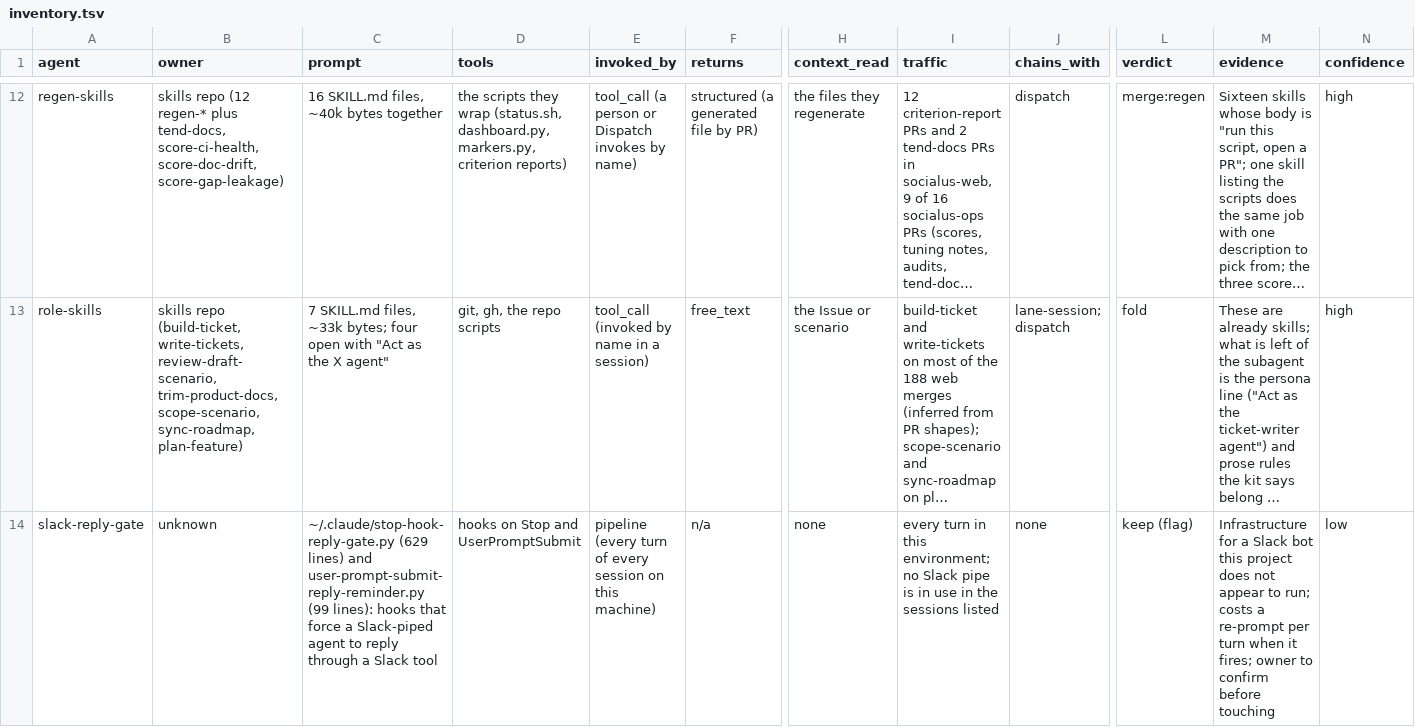
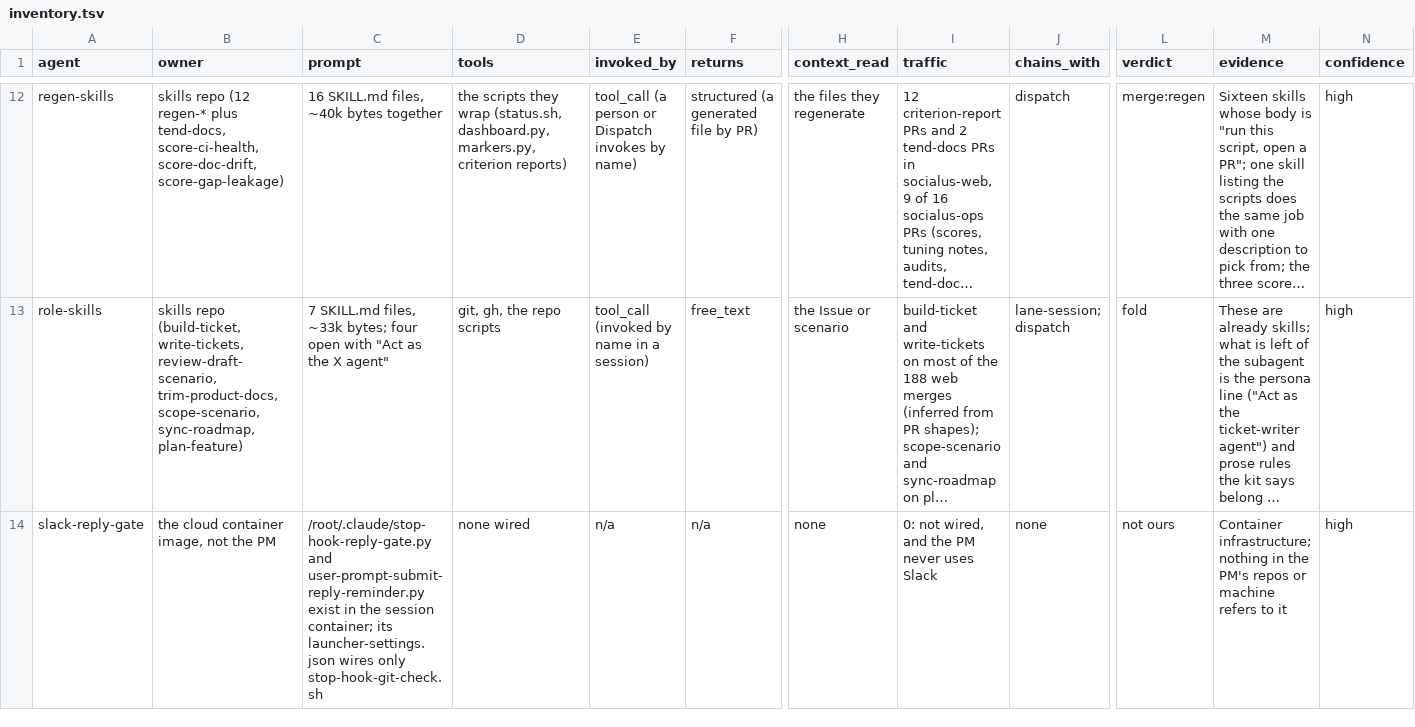
Before and after one commit to donlafranchi/socialus-ops, a TSV file: process/research/single-loop/inventory.tsv, drawn as a sheet; only a part is shown, gaps mark what is left out; long unchanged cells end in …; the diff names each change by its address in the sheet, - before the commit and + after, or states it on an @@ line.

```diff
--- a/process/research/single-loop/inventory.tsv
+++ b/process/research/single-loop/inventory.tsv
-B14 (owner): unknown
+B14 (owner): the cloud container image, not the PM
-C14 (prompt): ~/.claude/stop-hook-reply-gate.py (629 lines) and user-prompt-submit-reply-reminder.py (99 lines): hooks that force a Slack-piped agent to reply through a Slack tool
+C14 (prompt): /root/.claude/stop-hook-reply-gate.py and user-prompt-submit-reply-reminder.py exist in the session container; its launcher-settings.json wires only stop-hook-git-check.sh
-D14 (tools): hooks on Stop and UserPromptSubmit
+D14 (tools): none wired
-E14 (invoked_by): pipeline (every turn of every session on this machine)
+E14 (invoked_by): n/a
-I14 (traffic): every turn in this environment; no Slack pipe is in use in the sessions listed
+I14 (traffic): 0: not wired, and the PM never uses Slack
-L14 (verdict): keep (flag)
+L14 (verdict): not ours
-M14 (evidence): Infrastructure for a Slack bot this project does not appear to run; costs a re-prompt per turn when it fires; owner to confirm before touching
+M14 (evidence): Container infrastructure; nothing in the PM's repos or machine refers to it
-N14 (confidence): low
+N14 (confidence): high
```
Also changed, not shown: 4 other files.
